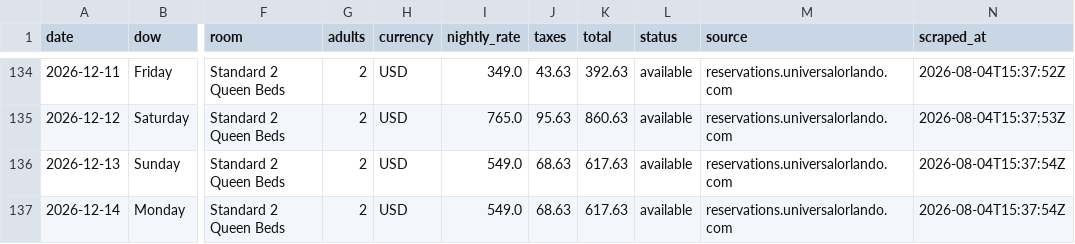
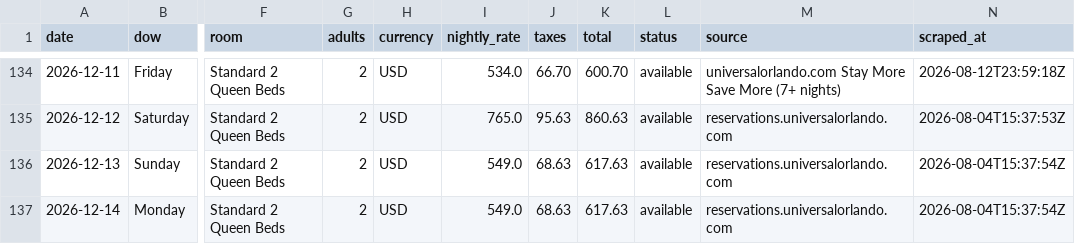
Before and after one commit to mickawaii/orlando-trip, a CSV file: data/helios-aug-dec-2026.csv, drawn as a sheet; only a part is shown, gaps mark what is left out; the diff covers the shown part only; the diff names each change by its address in the sheet, - before the commit and + after, or states it on an @@ line.

```diff
--- a/data/helios-aug-dec-2026.csv
+++ b/data/helios-aug-dec-2026.csv
-I134 (nightly_rate): 349.0
+I134 (nightly_rate): 534.0
-J134 (taxes): 43.63
+J134 (taxes): 66.70
-K134 (total): 392.63
+K134 (total): 600.70
-M134 (source): reservations.universalorlando.com
+M134 (source): universalorlando.com Stay More Save More (7+ nights)
-N134 (scraped_at): 2026-08-04T15:37:52Z
+N134 (scraped_at): 2026-08-12T23:59:18Z
```
Also changed, not shown: 60 edited cells elsewhere in this file, 4 other files.
